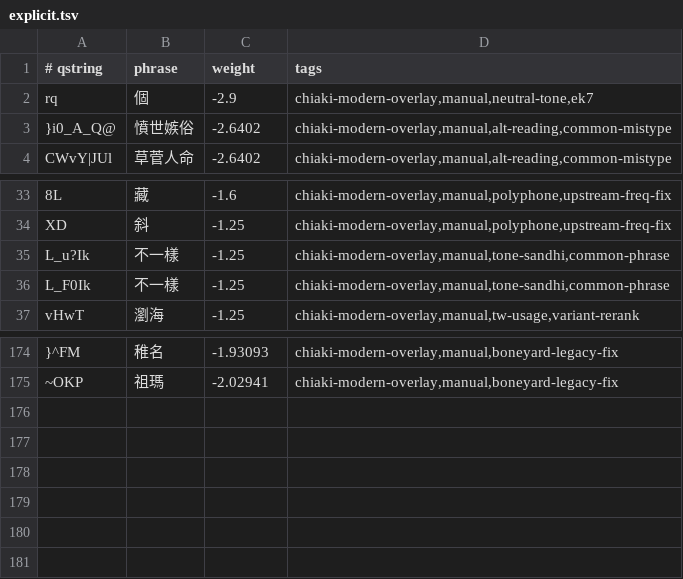
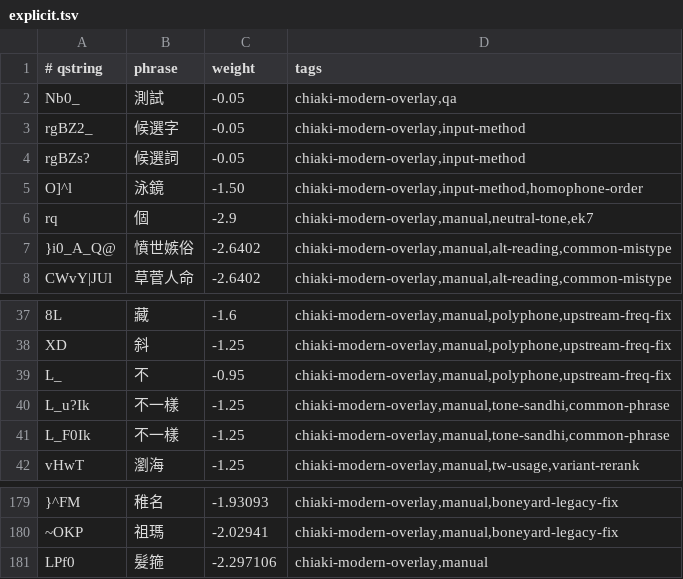
Before and after one commit to chiakich/ChiaKey-Lexicon, a TSV file: sources/chiaki-modern-overlay/explicit.tsv, drawn as a sheet; only a part is shown, gaps mark what is left out; the diff names each change by its address in the sheet, - before the commit and + after, or states it on an @@ line.

```diff
--- a/sources/chiaki-modern-overlay/explicit.tsv
+++ b/sources/chiaki-modern-overlay/explicit.tsv
+row 2: Nb0_ | 測試 | -0.05 | chiaki-modern-overlay,qa
+row 3: rgBZ2_ | 候選字 | -0.05 | chiaki-modern-overlay,input-method
+row 4: rgBZs? | 候選詞 | -0.05 | chiaki-modern-overlay,input-method
+row 5: O]^l | 泳鏡 | -1.50 | chiaki-modern-overlay,input-method,homophone-order
+row 39: L_ | 不 | -0.95 | chiaki-modern-overlay,manual,polyphone,upstream-freq-fix
+row 181: LPf0 | 髮箍 | -2.297106 | chiaki-modern-overlay,manual
```
Also changed, not shown: sources/chiaki-fragment-denylist/fragment-demotions.tsv, sources/chiaki-synthetic-overlay/unigrams.tsv, 13 other files.
